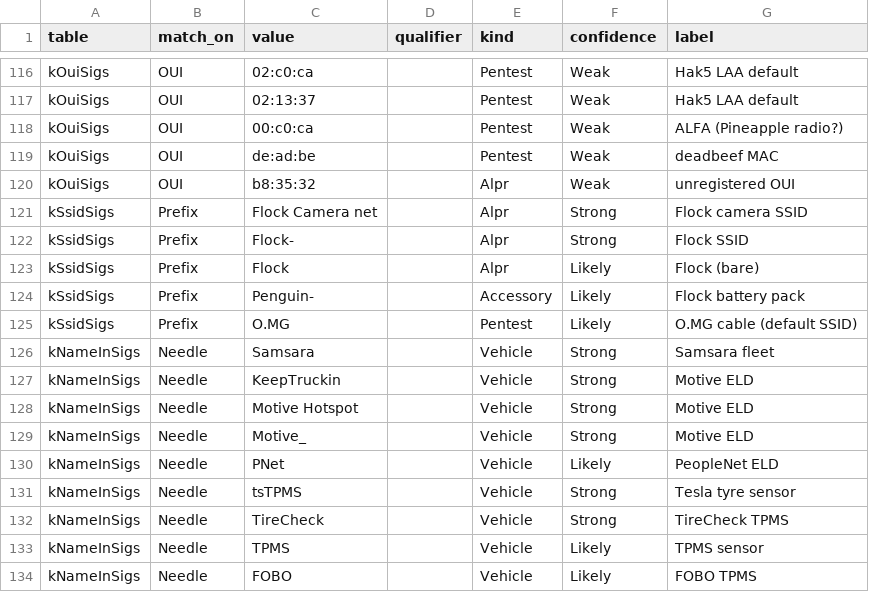
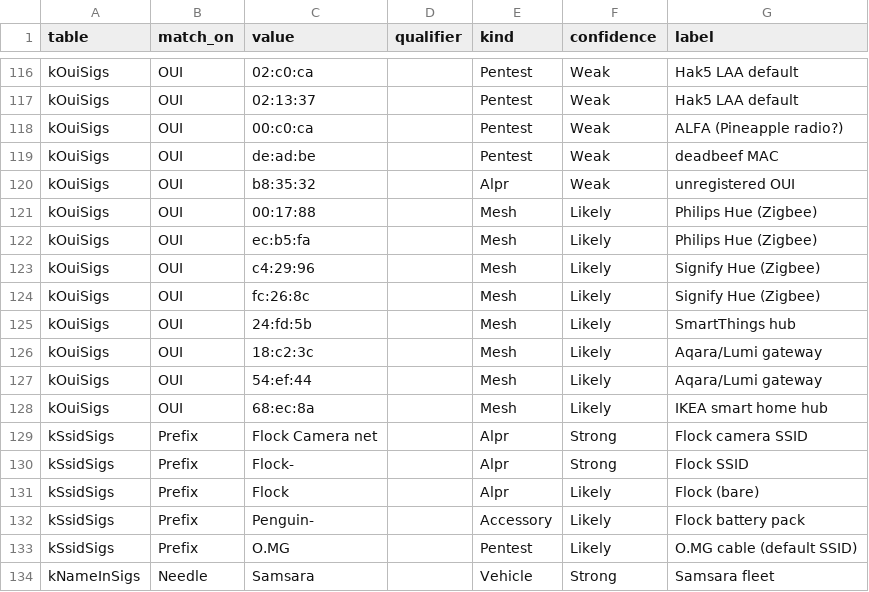
Before and after one commit to magikh0e/surveillance-signatures, a CSV file: signatures.csv, drawn as a sheet; only a part is shown, gaps mark what is left out; the shorter side is filled out with more unchanged rows.

Commit message:
eight Zigbee coordinators
Philips and Signify for Hue, SmartThings, Lumi for the Aqara gateways, and
IKEA. Every block read out of the IEEE registry rather than recalled.

They are here because the protocol is not readable and the hub is. Zigbee is
802.15.4 and the kit that reads this list cannot demodulate it, but each of
these hubs also carries WiFi or BLE and announces itself there, so the network
is findable by the thing running it.

Mesh, which already meant a mesh radio node rather than surveillance gear and
was carrying Meshtastic alone. Zigbee is a mesh.

Likely, all eight. The blocks are not in doubt and the inference is: a Philips
Lighting address may be a bridge, which coordinates, or a bulb, which does
not, and either is only seen while it happens to be transmitting.

Lutron was a candidate and is not here. Its block is real and assigned, and
Caseta runs Clear Connect on 434 MHz, so the row would have been a confident
statement about the wrong protocol.

266 to 274.

```diff
--- a/signatures.csv
+++ b/signatures.csv
@@ -120,2 +120,10 @@ kOuiSigs,OUI,de:ad:be,,Pentest,Weak,deadbeef MAC
 kOuiSigs,OUI,b8:35:32,,Alpr,Weak,unregistered OUI
+kOuiSigs,OUI,00:17:88,,Mesh,Likely,Philips Hue (Zigbee)
+kOuiSigs,OUI,ec:b5:fa,,Mesh,Likely,Philips Hue (Zigbee)
+kOuiSigs,OUI,c4:29:96,,Mesh,Likely,Signify Hue (Zigbee)
+kOuiSigs,OUI,fc:26:8c,,Mesh,Likely,Signify Hue (Zigbee)
+kOuiSigs,OUI,24:fd:5b,,Mesh,Likely,SmartThings hub
+kOuiSigs,OUI,18:c2:3c,,Mesh,Likely,Aqara/Lumi gateway
+kOuiSigs,OUI,54:ef:44,,Mesh,Likely,Aqara/Lumi gateway
+kOuiSigs,OUI,68:ec:8a,,Mesh,Likely,IKEA smart home hub
 kSsidSigs,Prefix,Flock Camera net,,Alpr,Strong,Flock camera SSID
```
Also changed, not shown: 2 other files.
